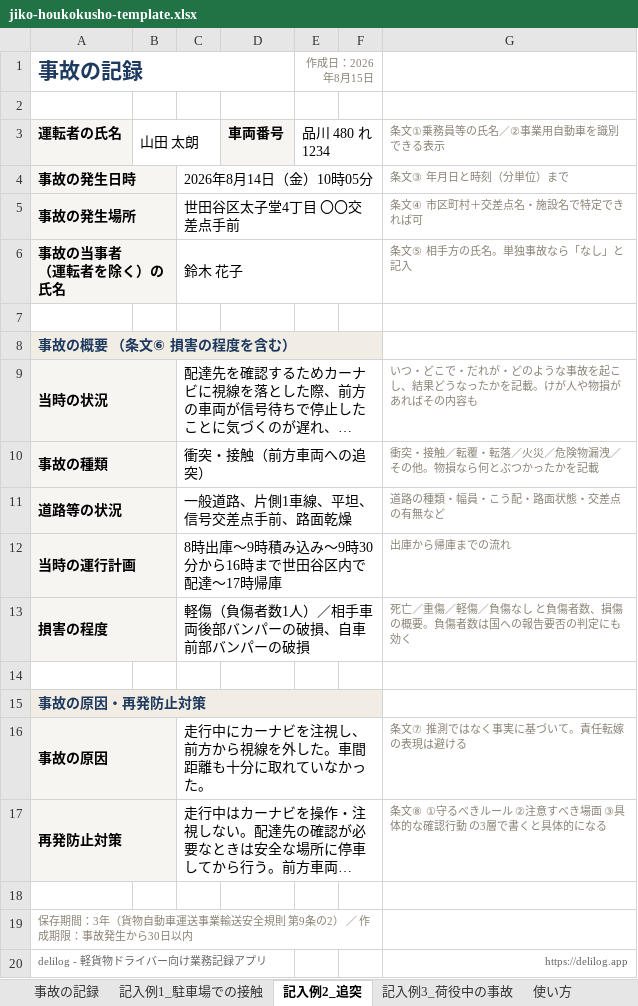
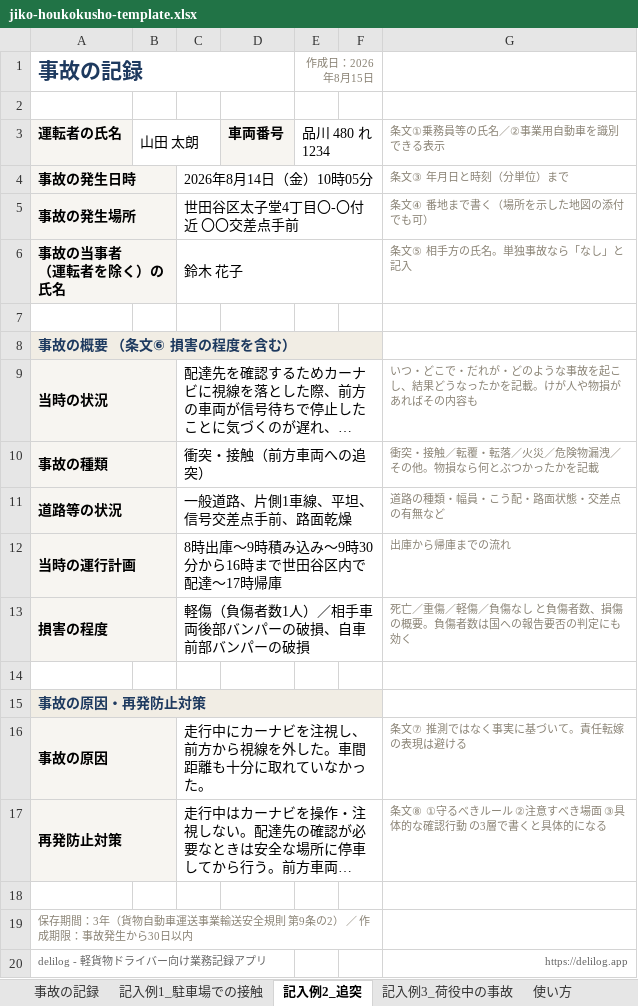
Before and after one commit to antsline/delilog-website, an Excel workbook: public/blog/jiko-houkokusho-template/jiko-houkokusho-template.xlsx, sheet 記入例2_追突, drawn as a sheet; long unchanged cells end in …; values as stored, in another font and other column widths than the file's, no borders; the diff names each change by its address in the sheet, - before the commit and + after, or states it on an @@ line.

Commit message:
fix: 事故の記録テンプレの和暦をやめ、ブログ画像のアイコンを新しくする
- PDF の作成日を「令和 年 月 日」から「年 月 日」に（元号が変わっても直さなくてよいように）
- Excel の発生場所の注記を「番地まで書く（地図の添付でも可）」に直し、記入例の住所も番地まで（M047）
- public/app_icon.png をアプリの新しいアイコン（delilog assets/icon.png）に差し替え、この記事の図と OG を作り直し
- CLAUDE.md にアイコンの置き場所と差し替えのルールを追記

```diff
--- a/public/blog/jiko-houkokusho-template/jiko-houkokusho-template.xlsx (sheet 記入例2_追突)
+++ b/public/blog/jiko-houkokusho-template/jiko-houkokusho-template.xlsx (sheet 記入例2_追突)
-C5: 世田谷区太子堂4丁目 〇〇交差点手前
+C5: 世田谷区太子堂4丁目〇-〇付近 〇〇交差点手前
-G5: 条文④ 市区町村＋交差点名・施設名で特定できれば可
+G5: 条文④ 番地まで書く（場所を示した地図の添付でも可）
```
Also changed, not shown: sheet 記入例3_荷役中の事故, sheet 記入例1_駐車場での接触, sheet 事故の記録, 6 other files.
